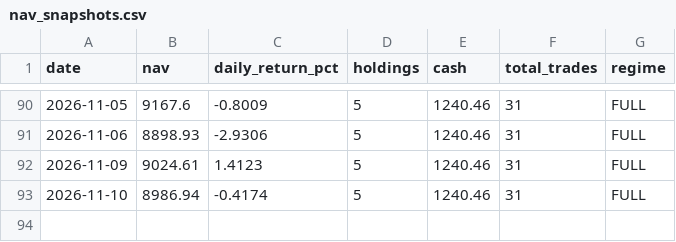
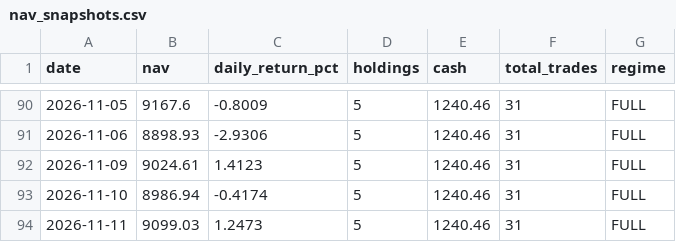
Before and after one commit to Chyde2010/momentum_rotation_improved, a CSV file: data/nav_snapshots.csv, drawn as a sheet; only a part is shown, gaps mark what is left out.

```diff
--- a/data/nav_snapshots.csv
+++ b/data/nav_snapshots.csv
@@ -93 +93,2 @@ date,nav,daily_return_pct,holdings,cash,total_trades,regime
 2026-11-10,8986.94,-0.4174,5,1240.46,31,FULL
+2026-11-11,9099.03,1.2473,5,1240.46,31,FULL
```
Also changed, not shown: data/portfolio.csv, 2 other files.
